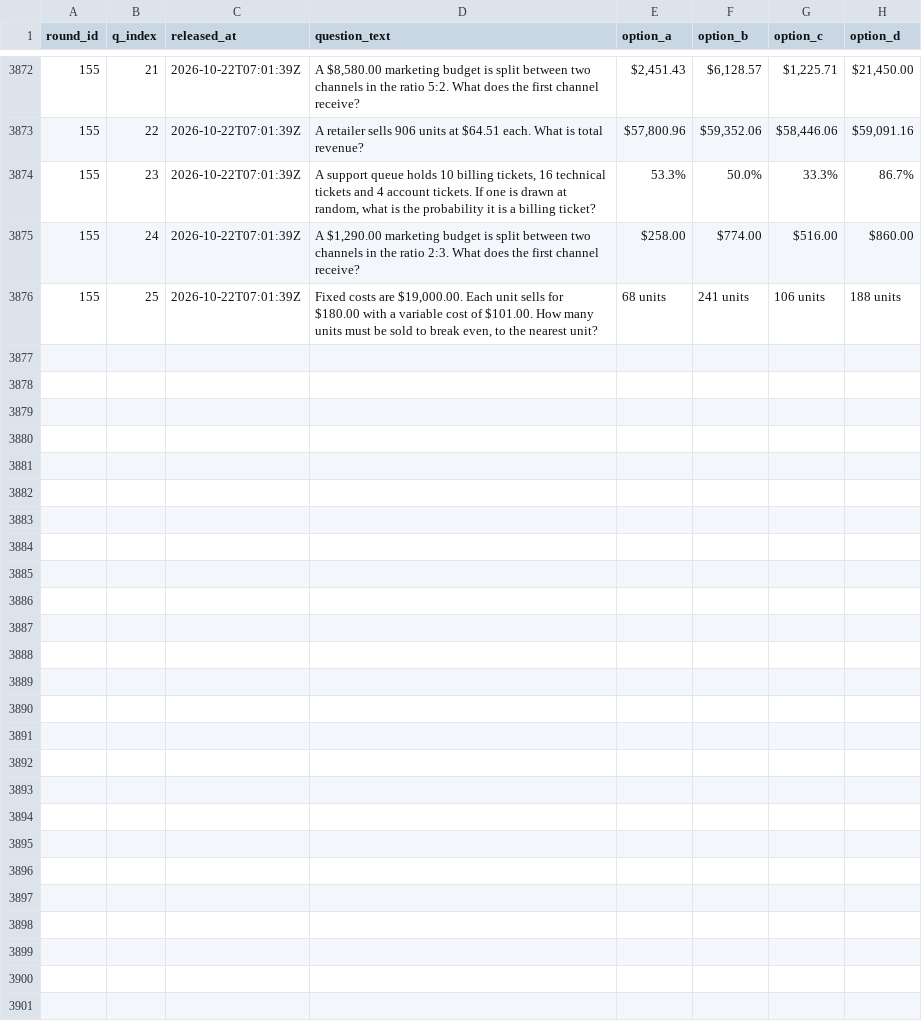
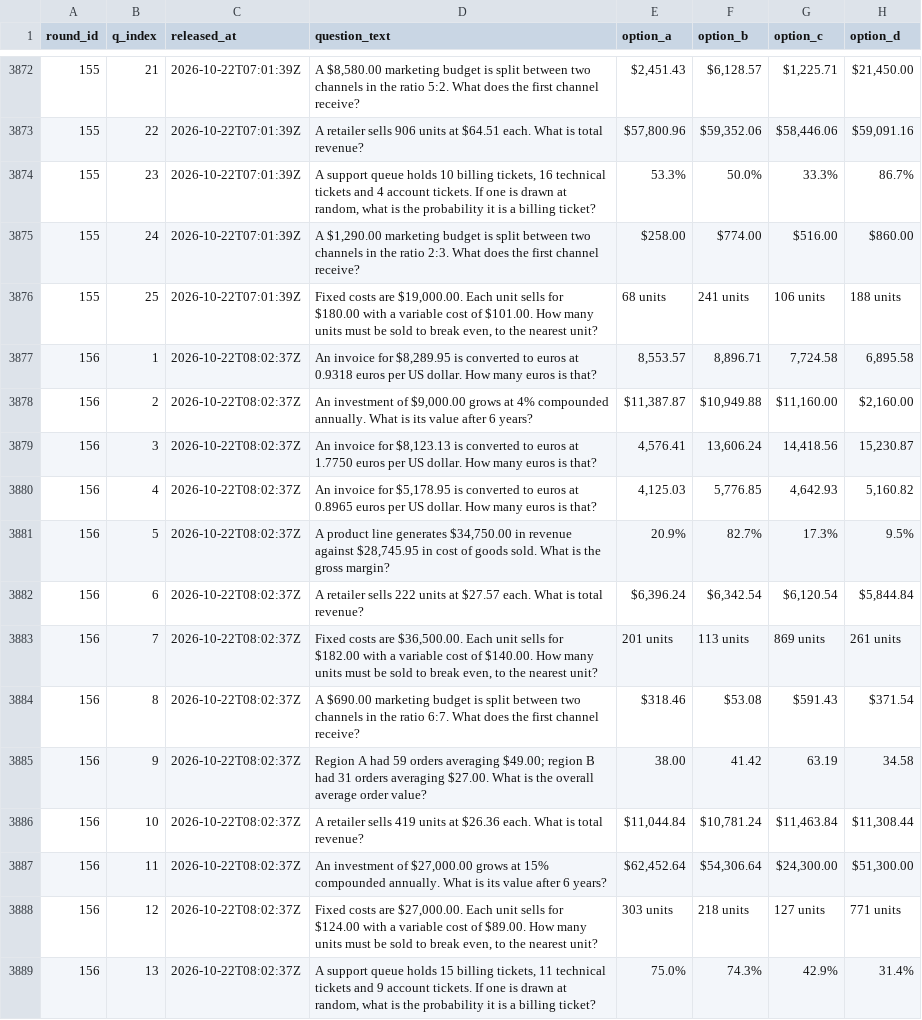
Before and after one commit to FaisalXL/dso429-hourly-quiz, a CSV file: questions.csv, drawn as a sheet; only a part is shown, gaps mark what is left out; the diff covers the shown part only; the diff names each change by its address in the sheet, - before the commit and + after, or states it on an @@ line.

Commit message:
Release: 2026-10-22T08:02Z

```diff
--- a/questions.csv
+++ b/questions.csv
+row 3877: 156 | 1 | 2026-10-22T08:02:37Z | An invoice for $8,289.95 is converted to euros at 0.9318 euros per US dollar. How many euros is that? | 8,553.57 | 8,896.71 | 7,724.58 | 6,895.58
+row 3878: 156 | 2 | 2026-10-22T08:02:37Z | An investment of $9,000.00 grows at 4% compounded annually. What is its value after 6 years? | $11,387.87 | $10,949.88 | $11,160.00 | $2,160.00
+row 3879: 156 | 3 | 2026-10-22T08:02:37Z | An invoice for $8,123.13 is converted to euros at 1.7750 euros per US dollar. How many euros is that? | 4,576.41 | 13,606.24 | 14,418.56 | 15,230.87
+row 3880: 156 | 4 | 2026-10-22T08:02:37Z | An invoice for $5,178.95 is converted to euros at 0.8965 euros per US dollar. How many euros is that? | 4,125.03 | 5,776.85 | 4,642.93 | 5,160.82
+row 3881: 156 | 5 | 2026-10-22T08:02:37Z | A product line generates $34,750.00 in revenue against $28,745.95 in cost of goods sold. What is the gross margin? | 20.9% | 82.7% | 17.3% | 9.5%
+row 3882: 156 | 6 | 2026-10-22T08:02:37Z | A retailer sells 222 units at $27.57 each. What is total revenue? | $6,396.24 | $6,342.54 | $6,120.54 | $5,844.84
+row 3883: 156 | 7 | 2026-10-22T08:02:37Z | Fixed costs are $36,500.00. Each unit sells for $182.00 with a variable cost of $140.00. How many units must be sold to break even, to the nearest unit? | 201 units | 113 units | 869 units | 261 units
+row 3884: 156 | 8 | 2026-10-22T08:02:37Z | A $690.00 marketing budget is split between two channels in the ratio 6:7. What does the first channel receive? | $318.46 | $53.08 | $591.43 | $371.54
+row 3885: 156 | 9 | 2026-10-22T08:02:37Z | Region A had 59 orders averaging $49.00; region B had 31 orders averaging $27.00. What is the overall average order value? | 38.00 | 41.42 | 63.19 | 34.58
+row 3886: 156 | 10 | 2026-10-22T08:02:37Z | A retailer sells 419 units at $26.36 each. What is total revenue? | $11,044.84 | $10,781.24 | $11,463.84 | $11,308.44
+row 3887: 156 | 11 | 2026-10-22T08:02:37Z | An investment of $27,000.00 grows at 15% compounded annually. What is its value after 6 years? | $62,452.64 | $54,306.64 | $24,300.00 | $51,300.00
+row 3888: 156 | 12 | 2026-10-22T08:02:37Z | Fixed costs are $27,000.00. Each unit sells for $124.00 with a variable cost of $89.00. How many units must be sold to break even, to the nearest unit? | 303 units | 218 units | 127 units | 771 units
+row 3889: 156 | 13 | 2026-10-22T08:02:37Z | A support queue holds 15 billing tickets, 11 technical tickets and 9 account tickets. If one is drawn at random, what is the probability it is a billing ticket? | 75.0% | 74.3% | 42.9% | 31.4%
```
Also changed, not shown: 12 added rows elsewhere in this file.
